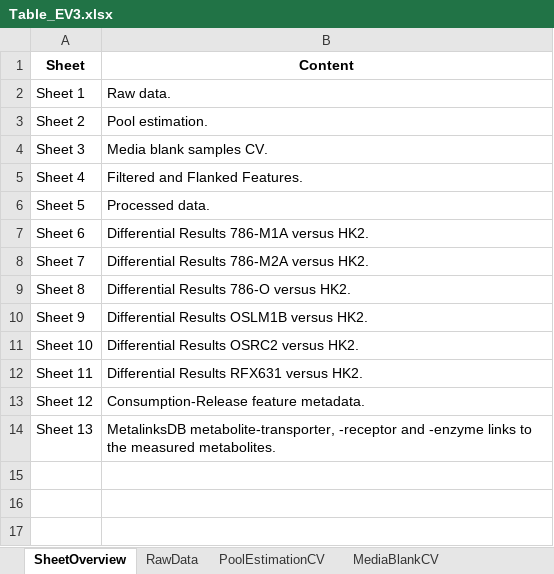
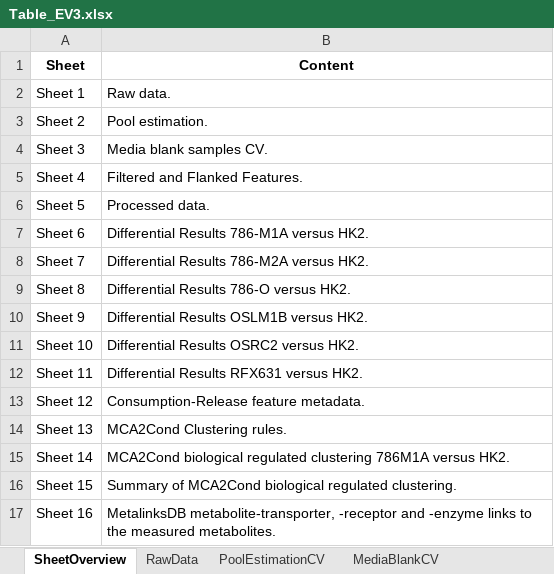
Before and after one commit to saezlab/MetaProViz, an Excel workbook: Table_EV3.xlsx, sheet SheetOverview, drawn as a sheet; values as stored, in another font and other column widths than the file's, no borders; the diff names each change by its address in the sheet, - before the commit and + after, or states it on an @@ line.

```diff
--- a/Table_EV3.xlsx (sheet SheetOverview)
+++ b/Table_EV3.xlsx (sheet SheetOverview)
-B14 (Content): MetalinksDB metabolite-transporter, -receptor and -enzyme links to the measured metabolites.
+B14 (Content): MCA2Cond Clustering rules.
+row 15: Sheet 14 | MCA2Cond biological regulated clustering 786M1A versus HK2.
+row 16: Sheet 15 | Summary of MCA2Cond biological regulated clustering.
+row 17: Sheet 16 | MetalinksDB metabolite-transporter, -receptor and -enzyme links to the measured metabolites.
```
Also changed, not shown: other sheet tabs, 4 other files.
